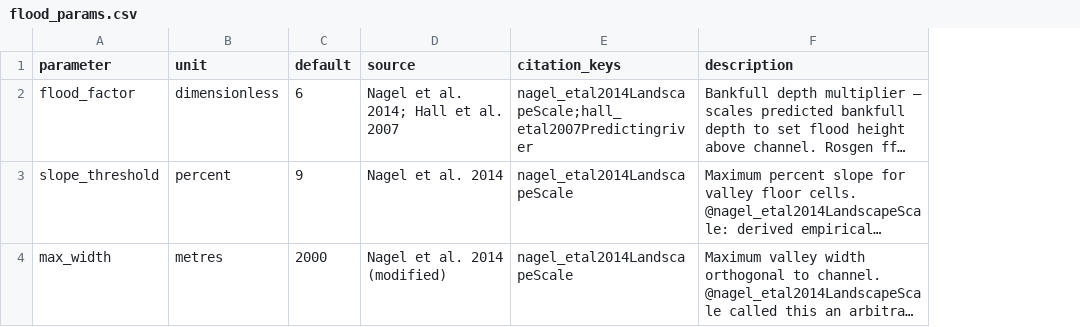
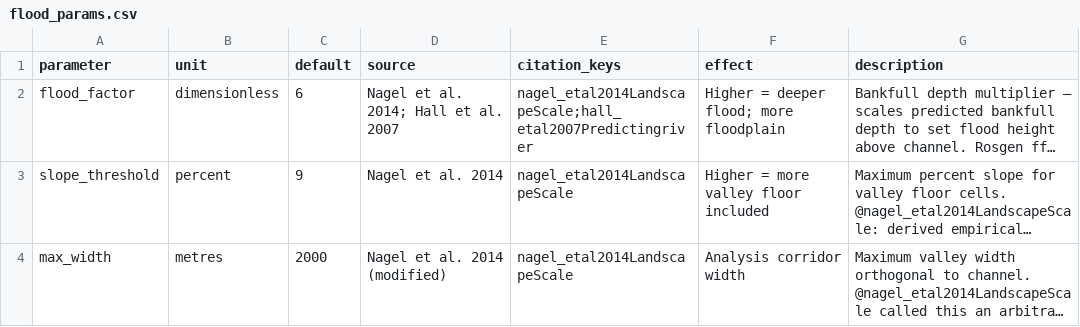
Before and after one commit to NewGraphEnvironment/flooded, a CSV file: inst/extdata/flood_params.csv, drawn as a sheet; only a part is shown; long unchanged cells end in …; the diff covers the shown part only; the diff names each change by its address in the sheet, - before the commit and + after, or states it on an @@ line.

```diff
--- a/inst/extdata/flood_params.csv
+++ b/inst/extdata/flood_params.csv
+column F (effect), rows 2-4: Higher = deeper flood; more floodplain | Higher = more valley floor included | Analysis corridor width
```
Also changed, not shown: 1 edited cell elsewhere in this file, 13 other files.
